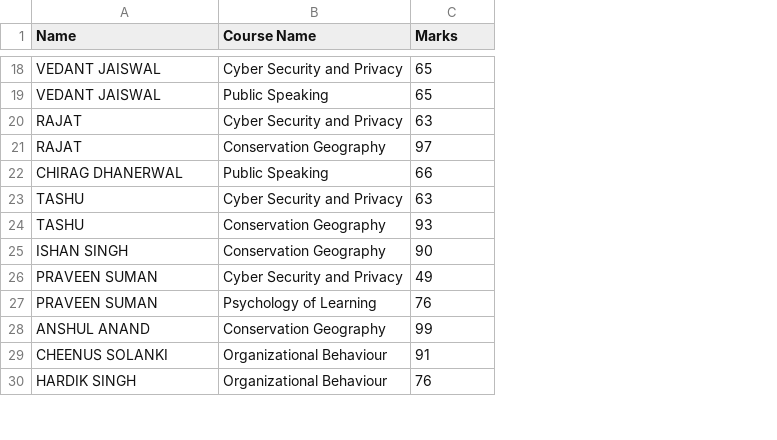
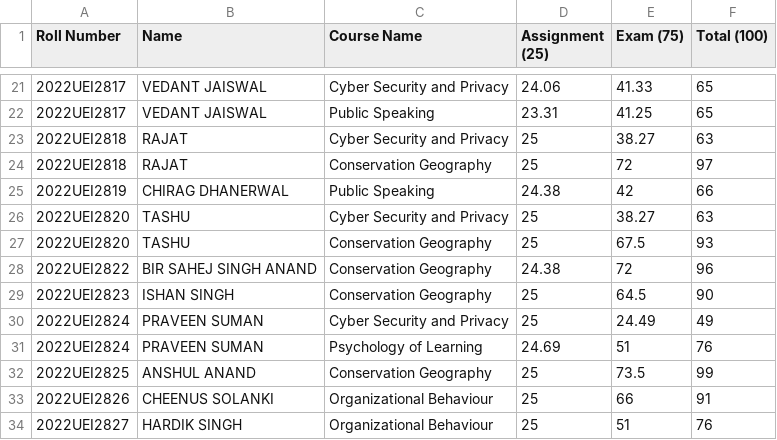
Before and after one commit to h-sharda/Marks, a CSV file: results.csv, drawn as a sheet; only a part is shown, gaps mark what is left out; addresses are those after the commit; the diff covers the shown part only; the diff names each change by its address in the sheet, - before the commit and + after, or states it on an @@ line.

```diff
--- a/results.csv
+++ b/results.csv
+column A (Roll Number), rows 21-27: 2022UEI2817 | 2022UEI2817 | 2022UEI2818 | 2022UEI2818 | 2022UEI2819 | 2022UEI2820 | 2022UEI2820; rows 29-34: 2022UEI2823 | 2022UEI2824 | 2022UEI2824 | 2022UEI2825 | 2022UEI2826 | 2022UEI2827
+column D (Assignment (25)), rows 21-27: 24.06 | 23.31 | 25 | 25 | 24.38 | 25 | 25; rows 29-34: 25 | 25 | 24.69 | 25 | 25 | 25
+column E (Exam (75)), rows 21-27: 41.33 | 41.25 | 38.27 | 72 | 42 | 38.27 | 67.5; rows 29-34: 64.5 | 24.49 | 51 | 73.5 | 66 | 51
-F1: Marks
+F1: Total (100)
+row 28: 2022UEI2822 | BIR SAHEJ SINGH ANAND | Conservation Geography | 24.38 | 72 | 96
```
Also changed, not shown: 30 added rows elsewhere in this file, 1 other file.
